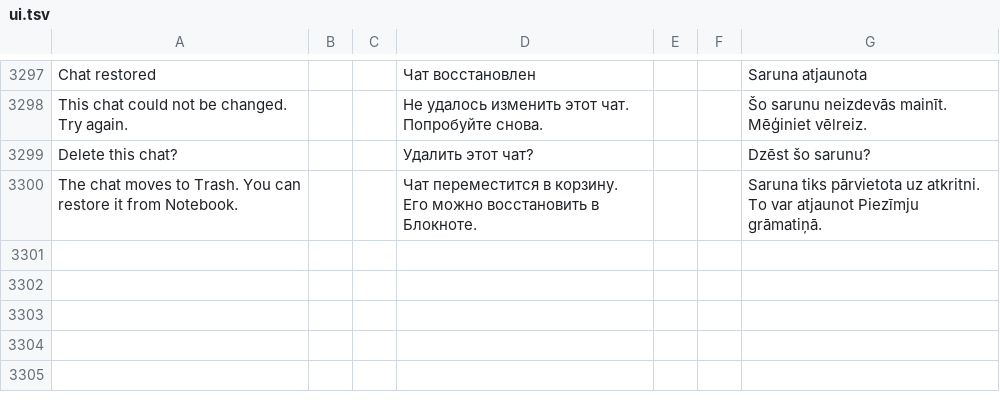
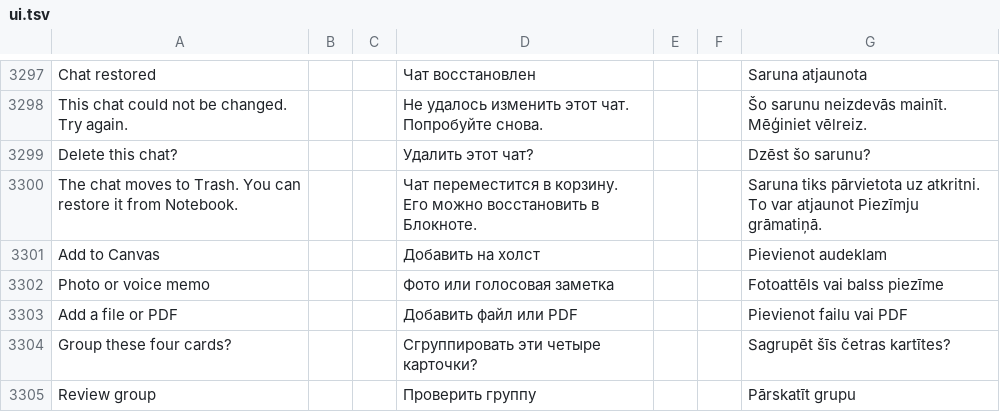
Before and after one commit to slafftrosheen/Halo, a TSV file: app/src/main/localization/ui.tsv, drawn as a sheet; only a part is shown, gaps mark what is left out; the diff names each change by its address in the sheet, - before the commit and + after, or states it on an @@ line.

Commit message:
HALO-BRAND-NB04: localize functional Canvas add and grouping prompts EN RU LV

```diff
--- a/app/src/main/localization/ui.tsv
+++ b/app/src/main/localization/ui.tsv
+row 3301: Add to Canvas |  |  | Добавить на холст |  |  | Pievienot audeklam
+row 3302: Photo or voice memo |  |  | Фото или голосовая заметка |  |  | Fotoattēls vai balss piezīme
+row 3303: Add a file or PDF |  |  | Добавить файл или PDF |  |  | Pievienot failu vai PDF
+row 3304: Group these four cards? |  |  | Сгруппировать эти четыре карточки? |  |  | Sagrupēt šīs četras kartītes?
+row 3305: Review group |  |  | Проверить группу |  |  | Pārskatīt grupu
```
Also changed, not shown: 4 other files.
